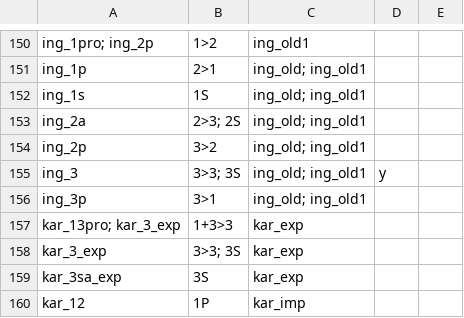
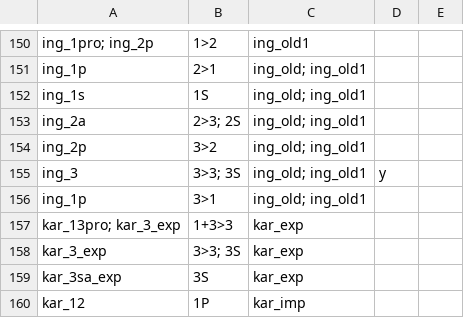
Before and after one commit to cldf-datasets/mattercariban, a CSV file: raw/cariban_morpheme_functions.csv, drawn as a sheet; only a part is shown, gaps mark what is left out.

Commit message:
replaced inexistent ing_3p with ing_1p

```diff
--- a/raw/cariban_morpheme_functions.csv
+++ b/raw/cariban_morpheme_functions.csv
@@ -155,3 +155,3 @@
 "ing_3","3>3; 3S","ing_old; ing_old1","y",
-"ing_3p","3>1","ing_old; ing_old1",,
+"ing_1p","3>1","ing_old; ing_old1",,
 "kar_13pro; kar_3_exp","1+3>3","kar_exp",,
```
